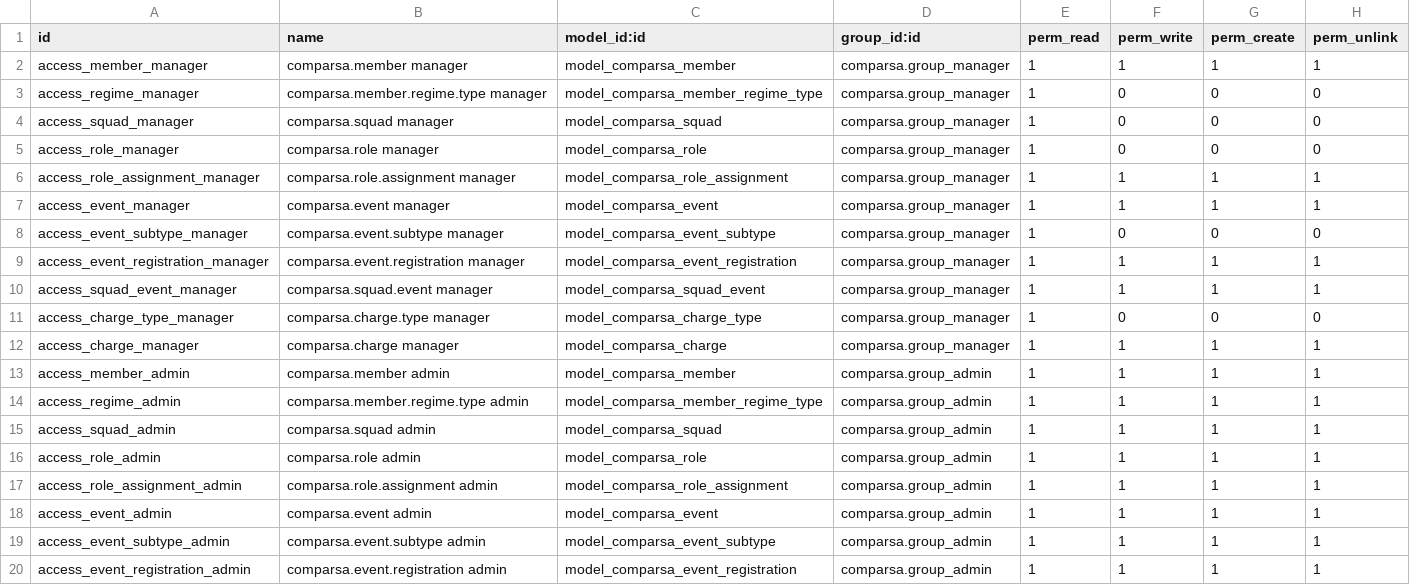
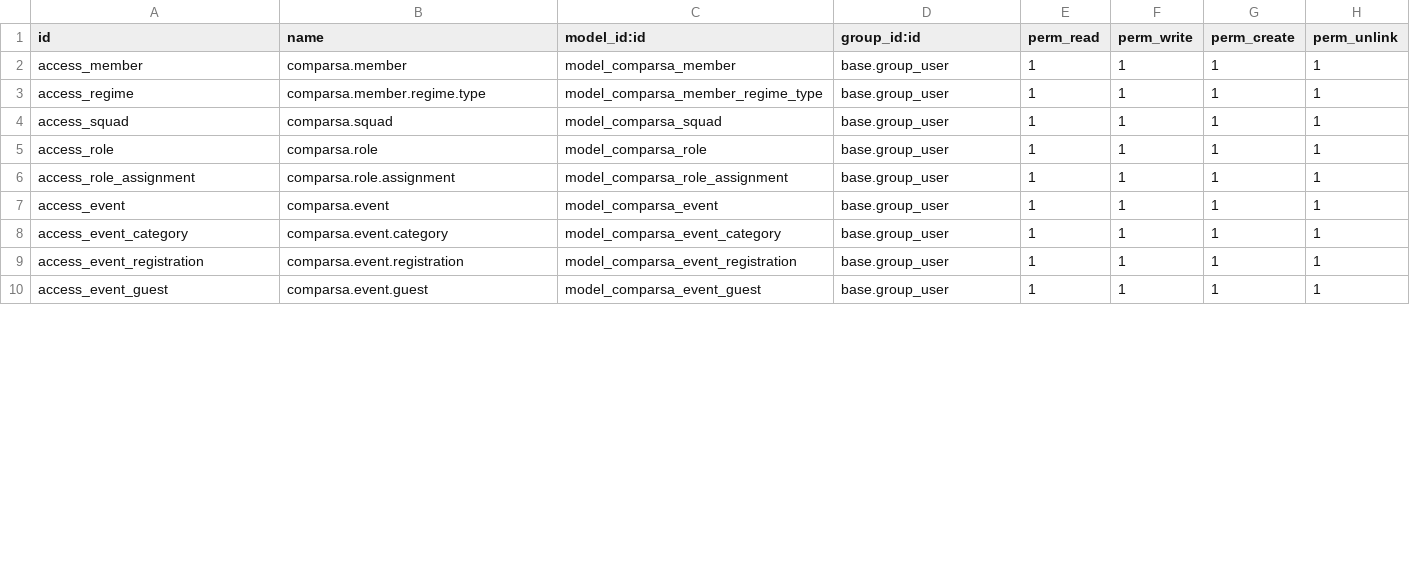
Before and after one commit to fmontesdev/comparsa_odoo, a CSV file: comparsa/security/ir.model.access.csv, drawn as a sheet; only a part is shown; the diff covers the shown part only.

Commit message:
Añadido modelo comparsa.charge.line

```diff
--- a/comparsa/security/ir.model.access.csv
+++ b/comparsa/security/ir.model.access.csv
@@ -1,20 +1,10 @@
 id,name,model_id:id,group_id:id,perm_read,perm_write,perm_create,perm_unlink
-access_member_manager,comparsa.member manager,model_comparsa_member,comparsa.group_manager,1,1,1,1
-access_regime_manager,comparsa.member.regime.type manager,model_comparsa_member_regime_type,comparsa.group_manager,1,0,0,0
-access_squad_manager,comparsa.squad manager,model_comparsa_squad,comparsa.group_manager,1,0,0,0
-access_role_manager,comparsa.role manager,model_comparsa_role,comparsa.group_manager,1,0,0,0
-access_role_assignment_manager,comparsa.role.assignment manager,model_comparsa_role_assignment,comparsa.group_manager,1,1,1,1
-access_event_manager,comparsa.event manager,model_comparsa_event,comparsa.group_manager,1,1,1,1
-access_event_subtype_manager,comparsa.event.subtype manager,model_comparsa_event_subtype,comparsa.group_manager,1,0,0,0
-access_event_registration_manager,comparsa.event.registration manager,model_comparsa_event_registration,comparsa.group_manager,1,1,1,1
-access_squad_event_manager,comparsa.squad.event manager,model_comparsa_squad_event,comparsa.group_manager,1,1,1,1
-access_charge_type_manager,comparsa.charge.type manager,model_comparsa_charge_type,comparsa.group_manager,1,0,0,0
-access_charge_manager,comparsa.charge manager,model_comparsa_charge,comparsa.group_manager,1,1,1,1
-access_member_admin,comparsa.member admin,model_comparsa_member,comparsa.group_admin,1,1,1,1
-access_regime_admin,comparsa.member.regime.type admin,model_comparsa_member_regime_type,comparsa.group_admin,1,1,1,1
-access_squad_admin,comparsa.squad admin,model_comparsa_squad,comparsa.group_admin,1,1,1,1
-access_role_admin,comparsa.role admin,model_comparsa_role,comparsa.group_admin,1,1,1,1
-access_role_assignment_admin,comparsa.role.assignment admin,model_comparsa_role_assignment,comparsa.group_admin,1,1,1,1
-access_event_admin,comparsa.event admin,model_comparsa_event,comparsa.group_admin,1,1,1,1
-access_event_subtype_admin,comparsa.event.subtype admin,model_comparsa_event_subtype,comparsa.group_admin,1,1,1,1
-access_event_registration_admin,comparsa.event.registration admin,model_comparsa_event_registration,comparsa.group_admin,1,1,1,1
+access_member,comparsa.member,model_comparsa_member,base.group_user,1,1,1,1
+access_regime,comparsa.member.regime.type,model_comparsa_member_regime_type,base.group_user,1,1,1,1
+access_squad,comparsa.squad,model_comparsa_squad,base.group_user,1,1,1,1
+access_role,comparsa.role,model_comparsa_role,base.group_user,1,1,1,1
+access_role_assignment,comparsa.role.assignment,model_comparsa_role_assignment,base.group_user,1,1,1,1
+access_event,comparsa.event,model_comparsa_event,base.group_user,1,1,1,1
+access_event_category,comparsa.event.category,model_comparsa_event_category,base.group_user,1,1,1,1
+access_event_registration,comparsa.event.registration,model_comparsa_event_registration,base.group_user,1,1,1,1
+access_event_guest,comparsa.event.guest,model_comparsa_event_guest,base.group_user,1,1,1,1
```
Also changed, not shown: 1 added row and 9 edited cells elsewhere in this file, 4 other files.
